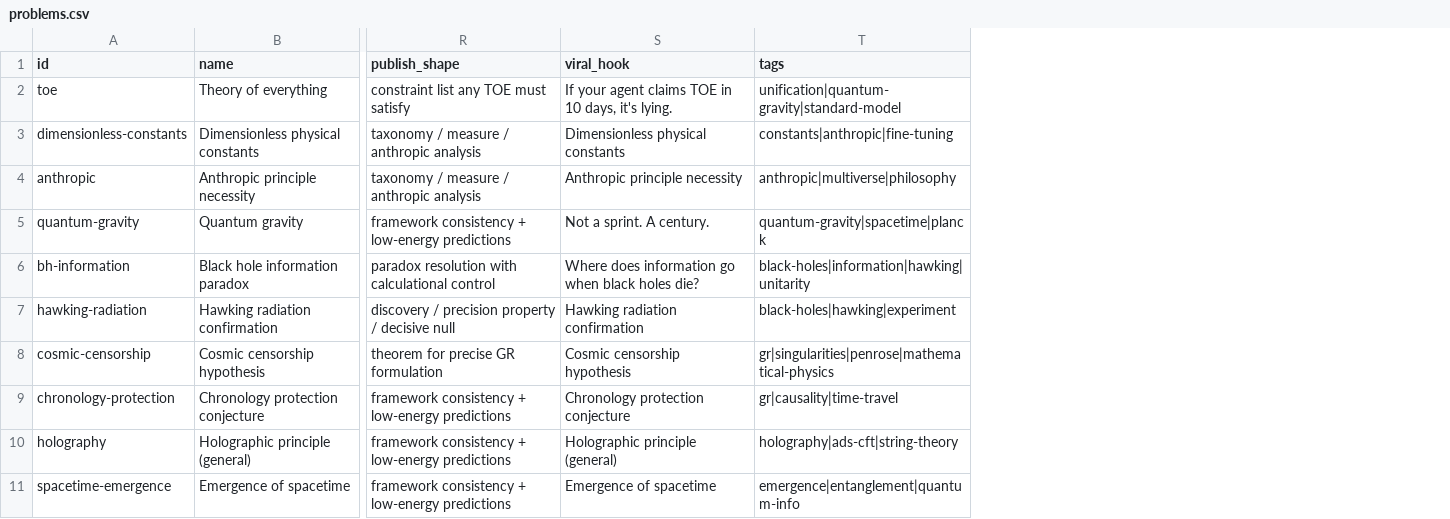
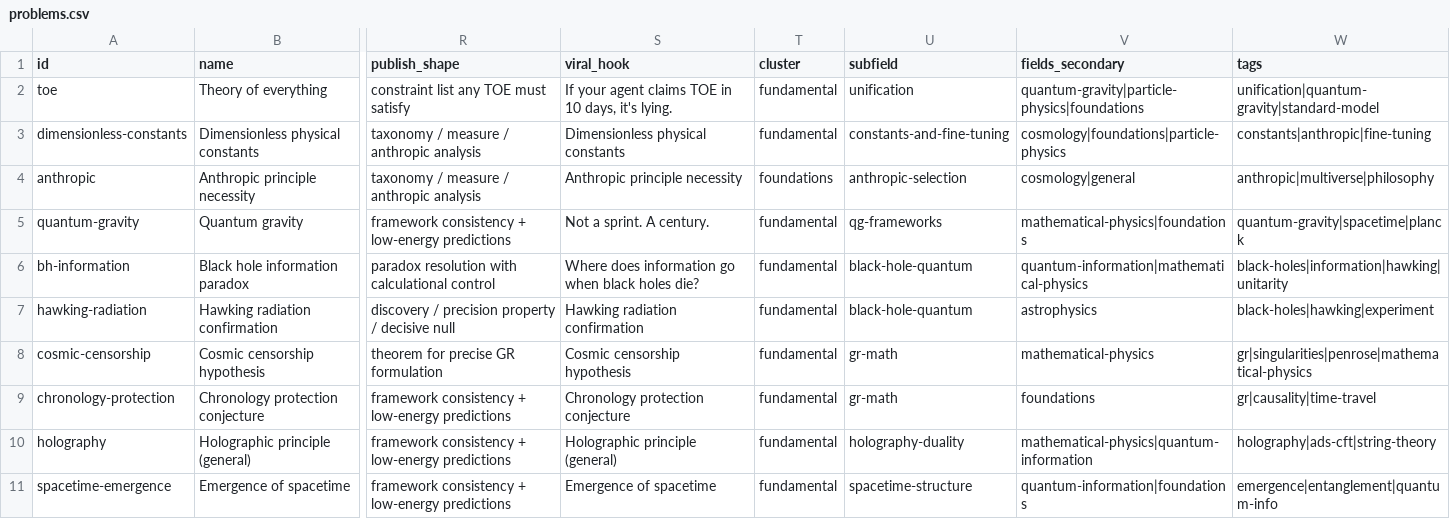
Before and after one commit to zozo123/open-physics-problems, a CSV file: data/problems.csv, drawn as a sheet; only a part is shown, gaps mark what is left out; the diff names each change by its address in the sheet, - before the commit and + after, or states it on an @@ line.

Commit message:
Split catalog by field, subfield, cluster, and cross-links
Add multi-scale field ontology (6 clusters, 13 fields, subfields,
secondary edges) so physics mirrors real research boundaries—not a
flat Erdős-style list. Site gets cluster chips and field/subfield filters.

```diff
--- a/data/problems.csv
+++ b/data/problems.csv
+column T (cluster), rows 2-11: fundamental | fundamental | foundations | fundamental | fundamental | fundamental | fundamental | fundamental | fundamental | fundamental
+column U (subfield), rows 2-11: unification | constants-and-fine-tuning | anthropic-selection | qg-frameworks | black-hole-quantum | black-hole-quantum | gr-math | gr-math | holography-duality | spacetime-structure
+column V (fields_secondary), rows 2-11: quantum-gravity|particle-physics|foundations | cosmology|foundations|particle-physics | cosmology|general | mathematical-physics|foundations | quantum-information|mathematical-physics | astrophysics | mathematical-physics | foundations | mathematical-physics|quantum-information | quantum-information|foundations
```
Also changed, not shown: 38 other files.
